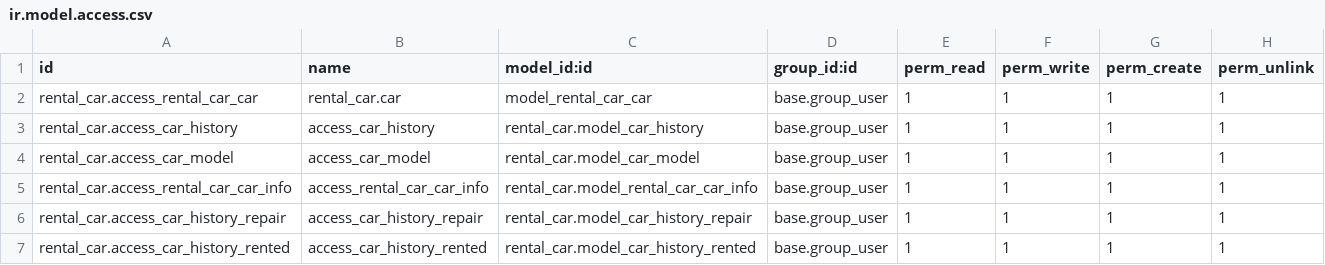
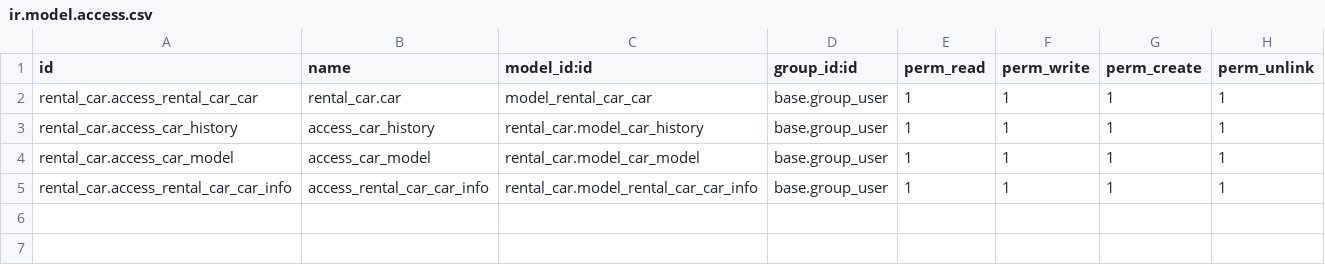
Before and after one commit to Yevhen-Pechurin/academy, a CSV file: rental_car/security/ir.model.access.csv, drawn as a sheet; the diff names each change by its address in the sheet, - before the commit and + after, or states it on an @@ line.

Commit message:
Fixed the access problem.

```diff
--- a/rental_car/security/ir.model.access.csv
+++ b/rental_car/security/ir.model.access.csv
-row 6: rental_car.access_car_history_repair | access_car_history_repair | rental_car.model_car_history_repair | base.group_user | 1 | 1 | 1 | 1
-row 7: rental_car.access_car_history_rented | access_car_history_rented | rental_car.model_car_history_rented | base.group_user | 1 | 1 | 1 | 1
```
Also changed, not shown: 1 other file.
